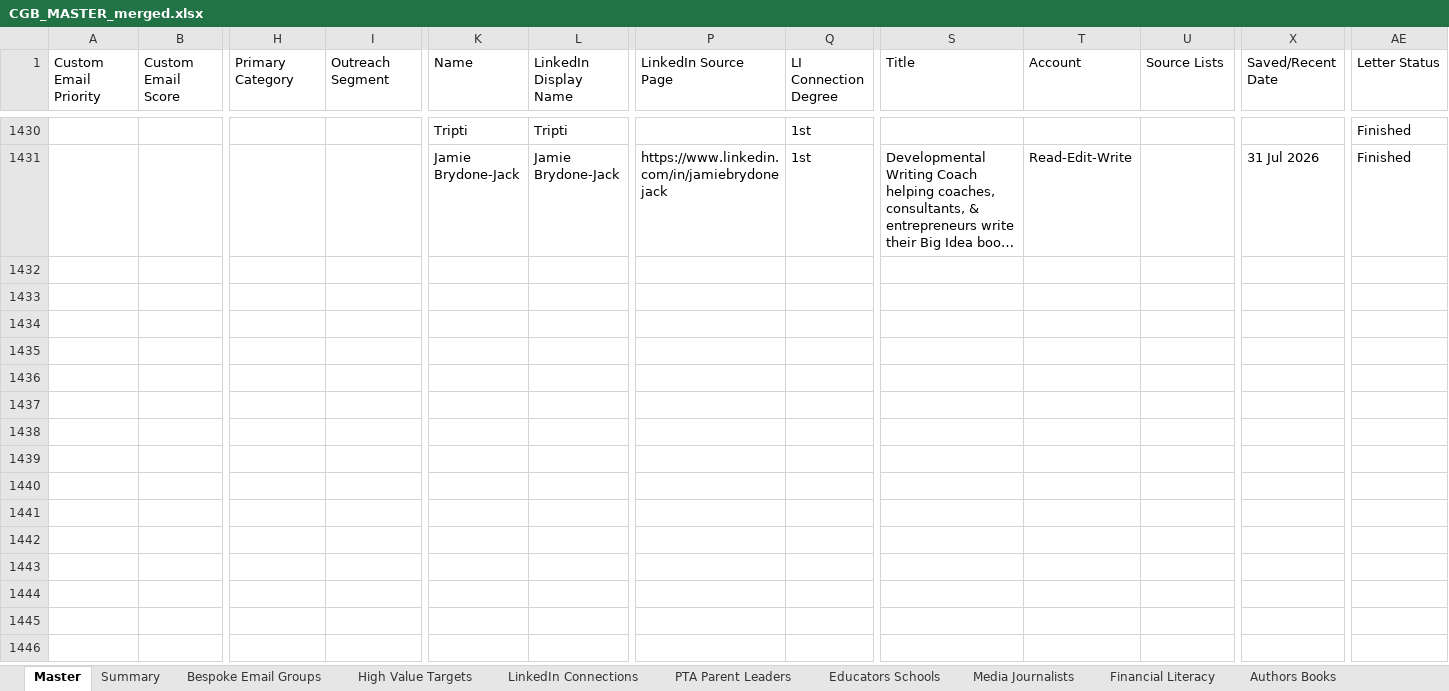
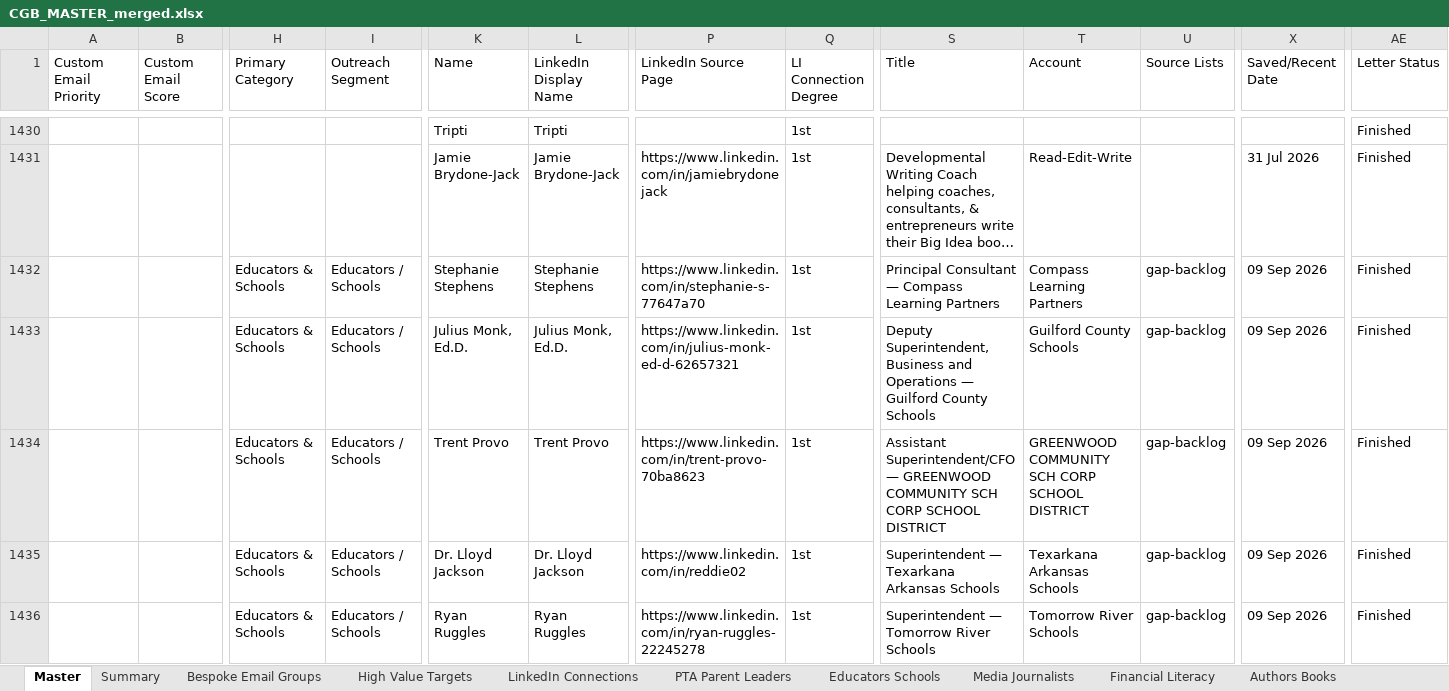
Before and after one commit to offmybach/Characterpose, an Excel workbook: CGB_MASTER_merged.xlsx, sheet Master, drawn as a sheet; only a part is shown, gaps mark what is left out; long unchanged cells end in …; values as stored, in another font and other column widths than the file's, no borders; rows hold the shown columns only; the diff covers the shown part only; the diff names each change by its address in the sheet, - before the commit and + after, or states it on an @@ line.

```diff
--- a/CGB_MASTER_merged.xlsx (sheet Master)
+++ b/CGB_MASTER_merged.xlsx (sheet Master)
+row 1432:  |  | Educators & Schools | Educators / Schools | Stephanie Stephens | Stephanie Stephens | https://www.linkedin.com/in/stephanie-s-77647a70 | 1st | Principal Consultant — Compass Learning Partners | Compass Learning Partners | gap-backlog | 09 Sep 2026 | Finished
+row 1433:  |  | Educators & Schools | Educators / Schools | Julius Monk, Ed.D. | Julius Monk, Ed.D. | https://www.linkedin.com/in/julius-monk-ed-d-62657321 | 1st | Deputy Superintendent, Business and Operations — Guilford County Schools | Guilford County Schools | gap-backlog | 09 Sep 2026 | Finished
+row 1434:  |  | Educators & Schools | Educators / Schools | Trent Provo | Trent Provo | https://www.linkedin.com/in/trent-provo-70ba8623 | 1st | Assistant Superintendent/CFO — GREENWOOD COMMUNITY SCH CORP SCHOOL DISTRICT | GREENWOOD COMMUNITY SCH CORP SCHOOL DISTRICT | gap-backlog | 09 Sep 2026 | Finished
+row 1435:  |  | Educators & Schools | Educators / Schools | Dr. Lloyd Jackson | Dr. Lloyd Jackson | https://www.linkedin.com/in/reddie02 | 1st | Superintendent — Texarkana Arkansas Schools | Texarkana Arkansas Schools | gap-backlog | 09 Sep 2026 | Finished
+row 1436:  |  | Educators & Schools | Educators / Schools | Ryan Ruggles | Ryan Ruggles | https://www.linkedin.com/in/ryan-ruggles-22245278 | 1st | Superintendent — Tomorrow River Schools | Tomorrow River Schools | gap-backlog | 09 Sep 2026 | Finished
```
Also changed, not shown: 34 added rows and 2 edited cells elsewhere in this sheet, 2 other files.
